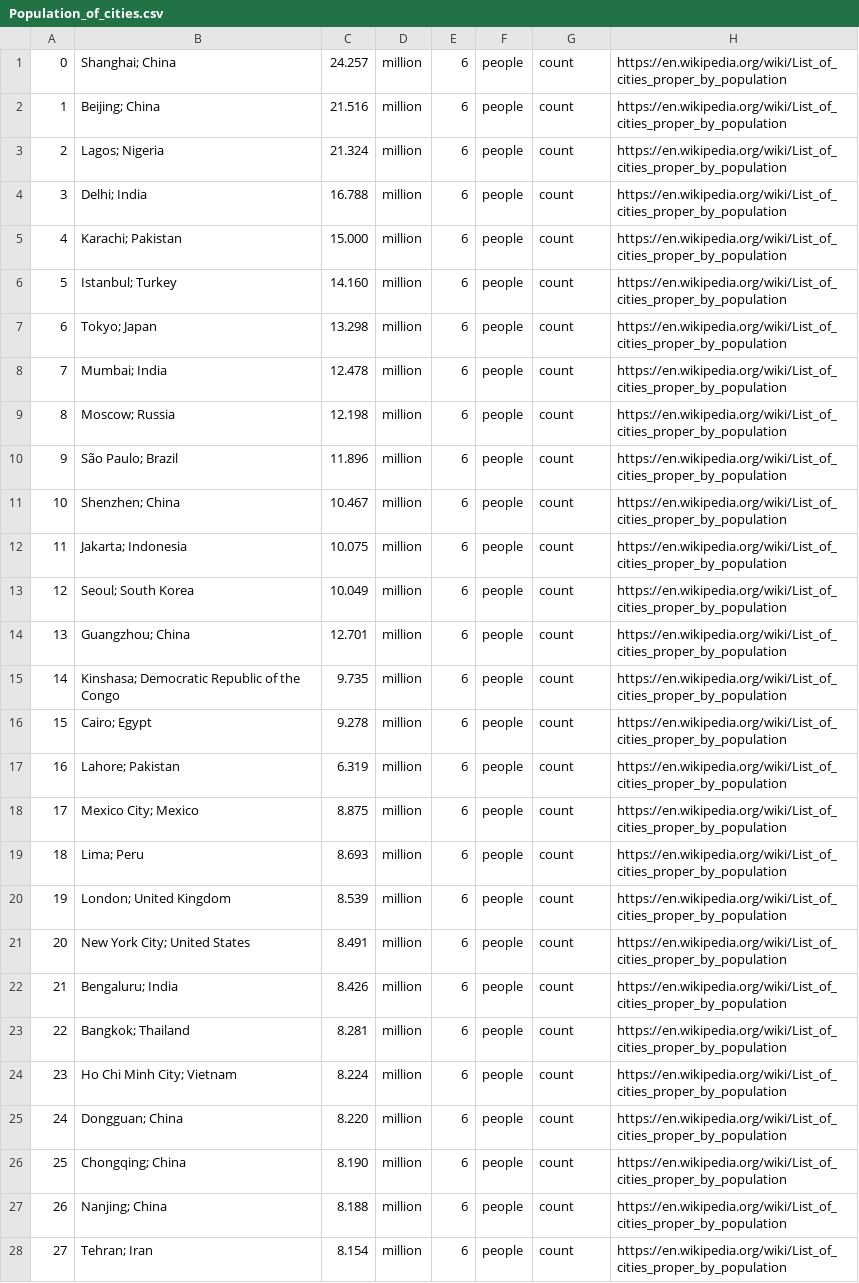
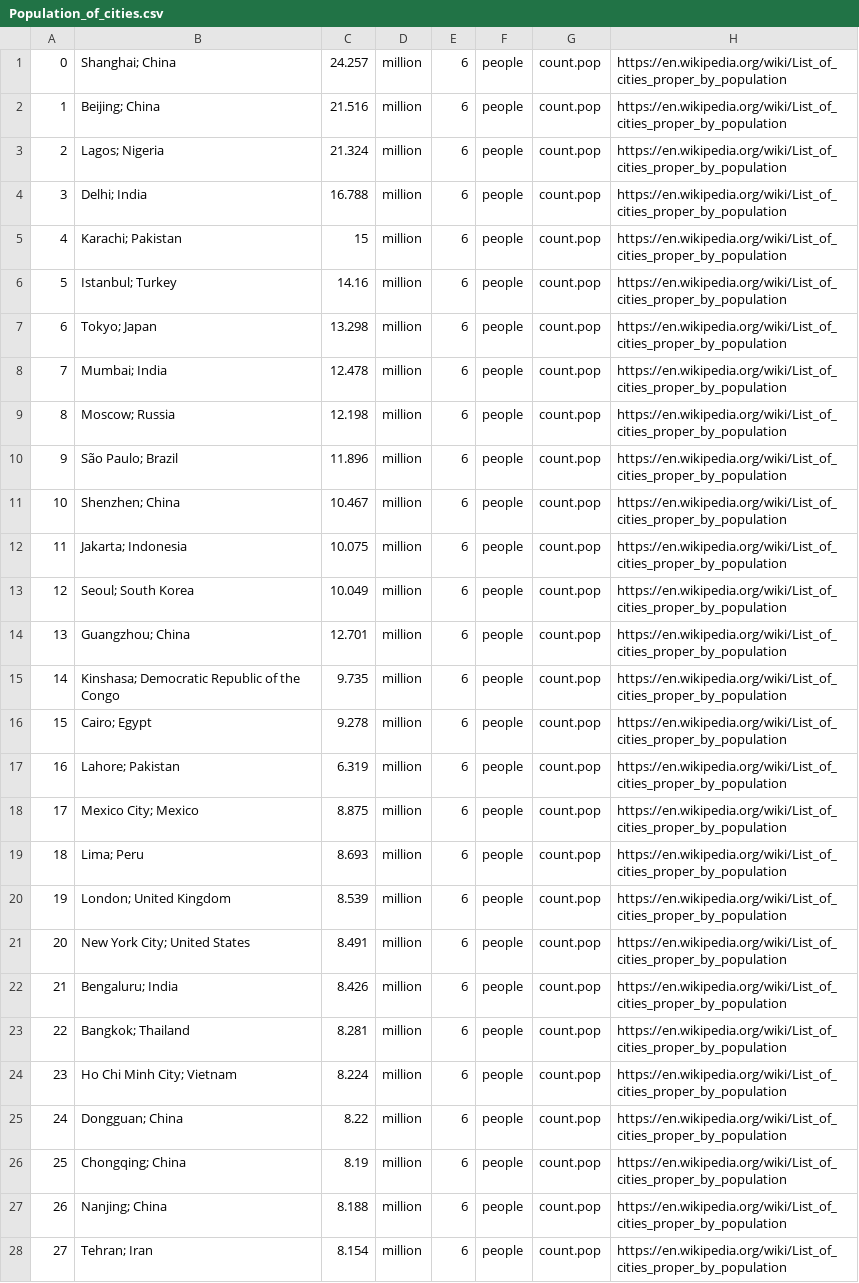
Before and after one commit to andrewcaelliott/my-first-blog, a CSV file: blog/data/Population_of_cities.csv, drawn as a sheet; only a part is shown; the diff covers the shown part only; the diff names each change by its address in the sheet, - before the commit and + after, or states it on an @@ line.

```diff
--- a/blog/data/Population_of_cities.csv
+++ b/blog/data/Population_of_cities.csv
-G1:G28: count
+G1:G28: count.pop
-C5: 15.000
+C5: 15
-C6: 14.160
+C6: 14.16
-C25: 8.220
+C25: 8.22
-C26: 8.190
+C26: 8.19
```
Also changed, not shown: 75 edited cells elsewhere in this file, blog/data/Animal_Populations.csv, blog/data/GovExp.csv, 13 other files.
